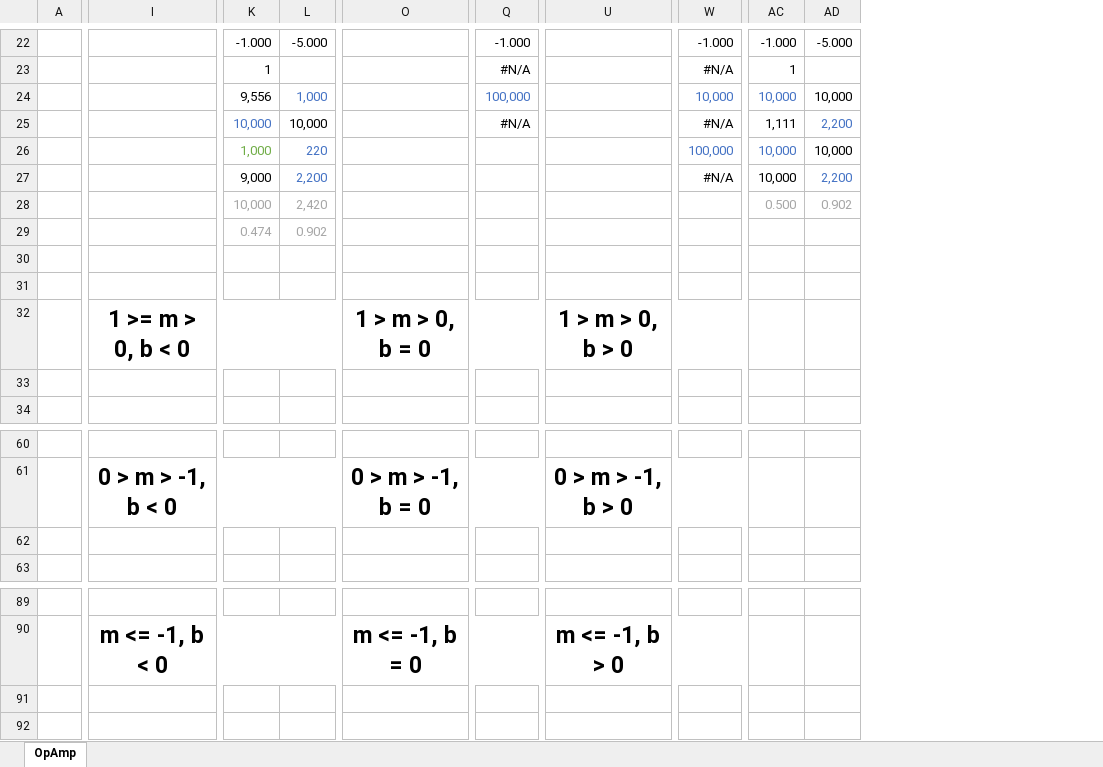
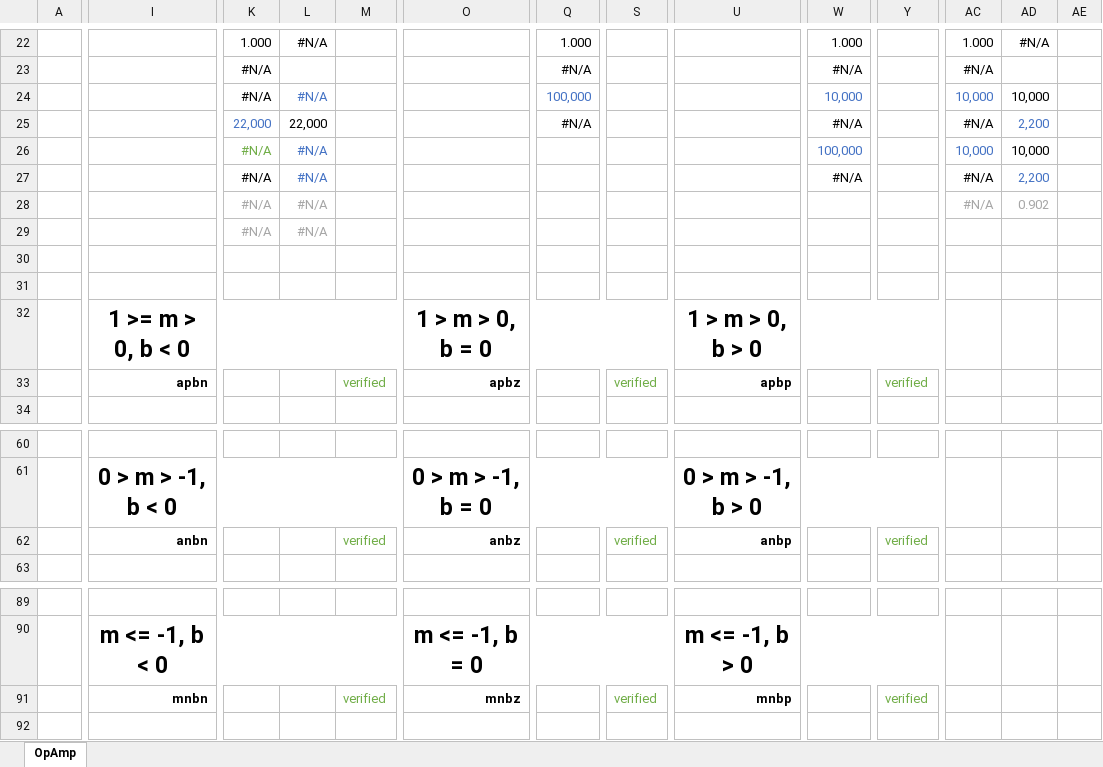
Before and after one commit to marangisto/OpAmp, an Excel workbook: OpAmp.xlsx, sheet OpAmp, drawn as a sheet; only a part is shown, gaps mark what is left out; values as stored, in another font and other column widths than the file's, no borders; charts and pictures and conditional formats not drawn; removed rows and columns are numbered as before the commit, all else as after; rows hold the shown columns only; the diff covers the shown part only; the diff names each change by its address in the sheet, - before the commit and + after, or states it on an @@ line.

```diff
--- a/OpAmp.xlsx (sheet OpAmp)
+++ b/OpAmp.xlsx (sheet OpAmp)
+column M, row 33: verified; row 62: verified; row 91: verified
+column S, row 33: verified; row 62: verified; row 91: verified
+column Y, row 33: verified; row 62: verified; row 91: verified
+column AE, empty
-K22: -1.000
+K22: 1.000
-L22: -5.000
+L22: #N/A
-Q22: -1.000
+Q22: 1.000
-W22: -1.000
+W22: 1.000
-AC22: -1.000
+AC22: 1.000
-AD22: -5.000
+AD22: #N/A
-K23: 1
+K23: #N/A
-AC23: 1
+AC23: #N/A
-K24: 9,556
+K24: #N/A
-L24: 1,000
+L24: #N/A
-K25: 10,000
+K25: 22,000
-L25: 10,000
+L25: 22,000
-AC25: 1,111
+AC25: #N/A
-K26: 1,000
+K26: #N/A
-L26: 220
+L26: #N/A
-K27: 9,000
+K27: #N/A
-L27: 2,200
+L27: #N/A
-AC27: 10,000
+AC27: #N/A
-K28: 10,000
+K28: #N/A
-L28: 2,420
+L28: #N/A
-AC28: 0.500
+AC28: #N/A
-row 29:  |  | 0.474 | 0.902
+row 29:  |  | #N/A | #N/A
-I33: (empty)
+I33: apbn
-O33: (empty)
+O33: apbz
-U33: (empty)
+U33: apbp
-row 62: (empty)
+row 62:  | anbn |  |  | verified | anbz |  | verified | anbp |  | verified
-row 91: (empty)
+row 91:  | mnbn |  |  | verified | mnbz |  | verified | mnbp |  | verified
```
Also changed, not shown: 2 added rows, 2 removed rows, 3 removed columns and 77 edited cells elsewhere in this sheet, formulas that keep their value, charts or pictures, 14 other files.
